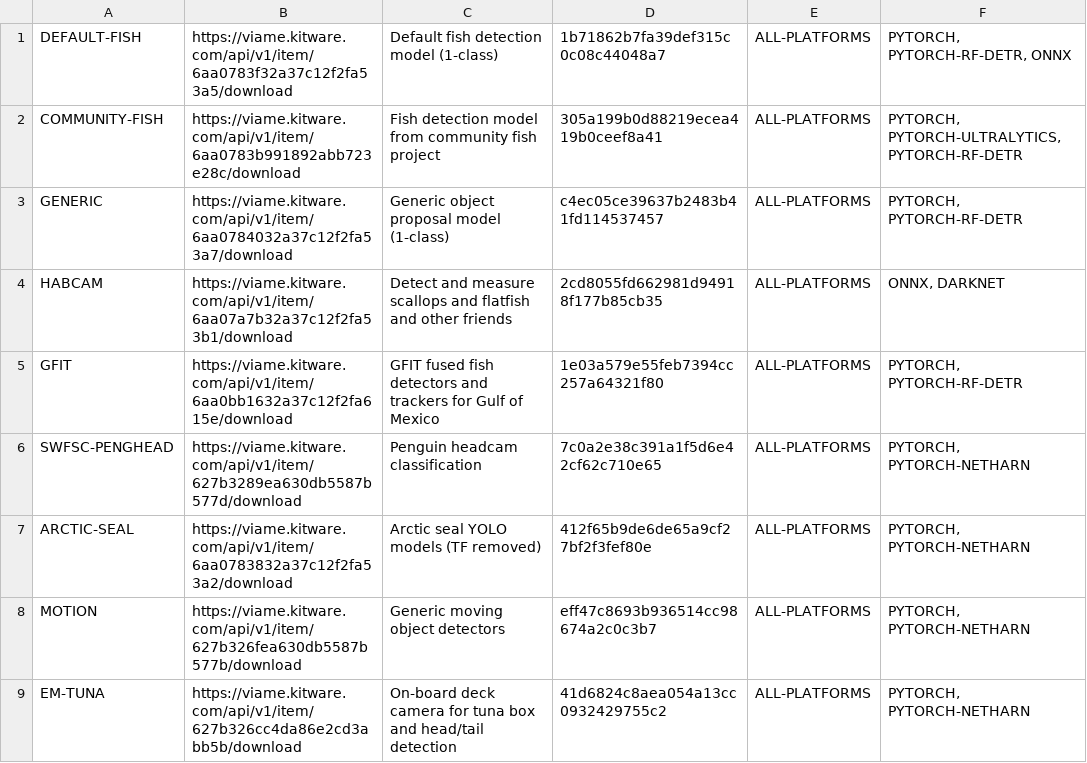
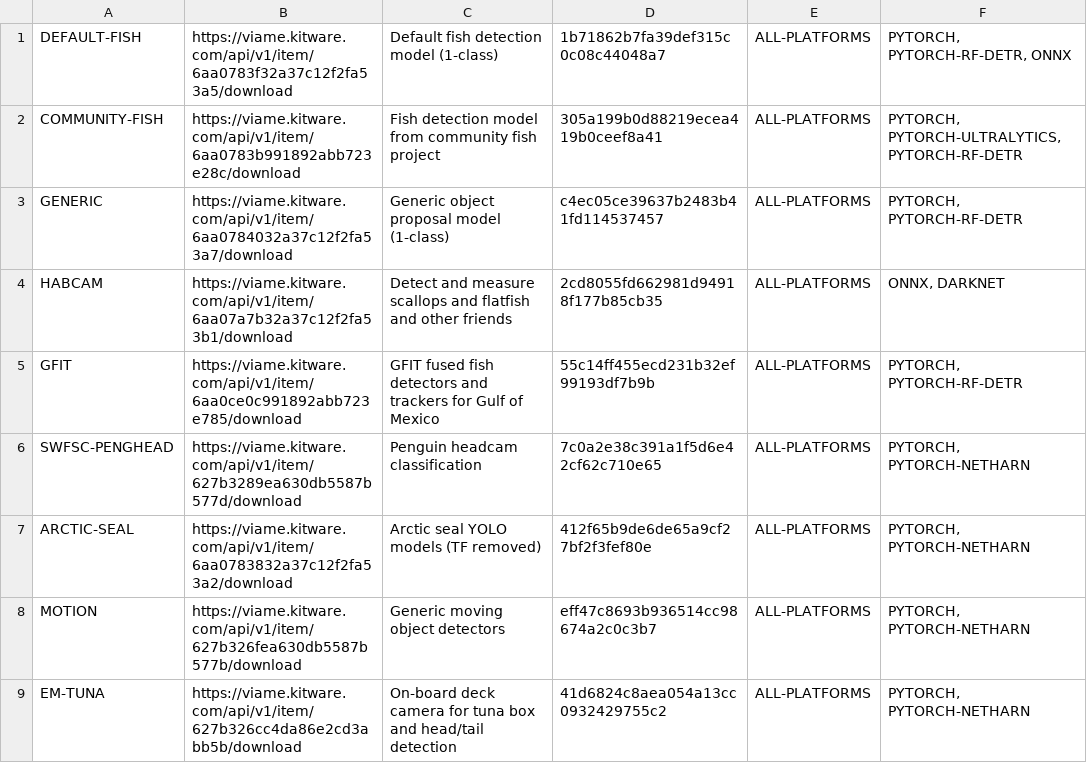
Before and after one commit to VIAME/VIAME, a CSV file: cmake/download_viame_addons.csv, drawn as a sheet; only a part is shown.

Commit message:
Update the GFIT model package link and checksum

```diff
--- a/cmake/download_viame_addons.csv
+++ b/cmake/download_viame_addons.csv
@@ -4,3 +4,3 @@ GENERIC, https://viame.kitware.com/api/v1/item/6aa0784032a37c12f2fa53a7/download
 HABCAM, https://viame.kitware.com/api/v1/item/6aa07a7b32a37c12f2fa53b1/download, Detect and measure scallops and flatfish and other friends, 2cd8055fd662981d94918f177b85cb35, ALL-PLATFORMS, "ONNX, DARKNET"
-GFIT, https://viame.kitware.com/api/v1/item/6aa0bb1632a37c12f2fa615e/download, GFIT fused fish detectors and trackers for Gulf of Mexico, 1e03a579e55feb7394cc257a64321f80, ALL-PLATFORMS, "PYTORCH, PYTORCH-RF-DETR"
+GFIT, https://viame.kitware.com/api/v1/item/6aa0ce0c991892abb723e785/download, GFIT fused fish detectors and trackers for Gulf of Mexico, 55c14ff455ecd231b32ef99193df7b9b, ALL-PLATFORMS, "PYTORCH, PYTORCH-RF-DETR"
 SWFSC-PENGHEAD, https://viame.kitware.com/api/v1/item/627b3289ea630db5587b577d/download, Penguin headcam classification, 7c0a2e38c391a1f5d6e42cf62c710e65, ALL-PLATFORMS, "PYTORCH, PYTORCH-NETHARN"
```
